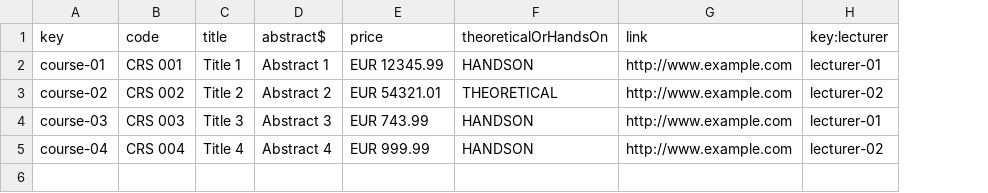
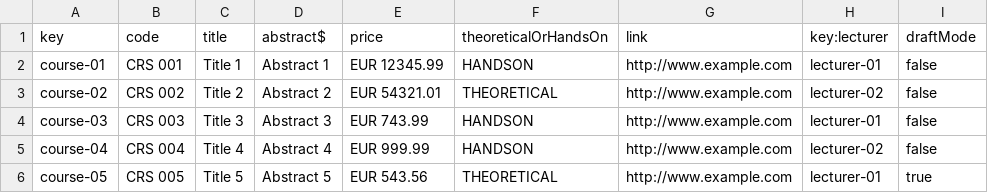
Before and after one commit to mariaescalante/Acme-L3-D04-23.4.0, a CSV file: src/main/webapp/WEB-INF/resources/sample-data/course.csv, drawn as a sheet; the diff names each change by its address in the sheet, - before the commit and + after, or states it on an @@ line.

```diff
--- a/src/main/webapp/WEB-INF/resources/sample-data/course.csv
+++ b/src/main/webapp/WEB-INF/resources/sample-data/course.csv
+column I (draftMode), rows 2-5: all false
+row 6: course-05 | CRS 005 | Title 5 | Abstract 5 | EUR 543.56 | THEORETICAL | http://www.example.com | lecturer-01 | true
```
Also changed, not shown: 22 other files.
